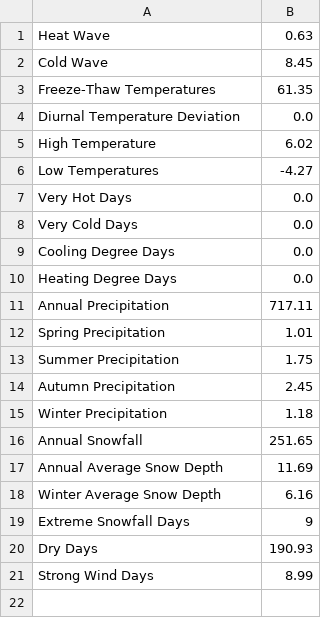
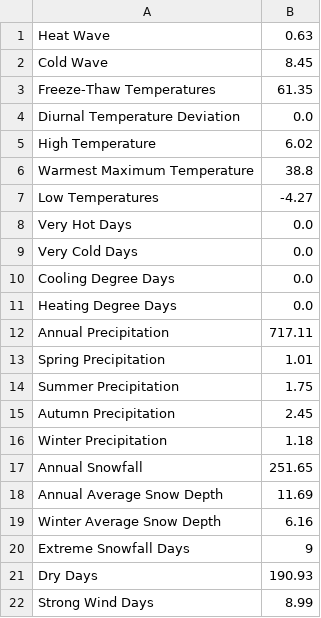
Before and after one commit to meggerrsss/Climate-Risk-Analysis, a CSV file: writtenreportoutput.csv, drawn as a sheet; the diff names each change by its address in the sheet, - before the commit and + after, or states it on an @@ line.

```diff
--- a/writtenreportoutput.csv
+++ b/writtenreportoutput.csv
+row 6: Warmest Maximum Temperature | 38.8
```
Also changed, not shown: 3 other files.
